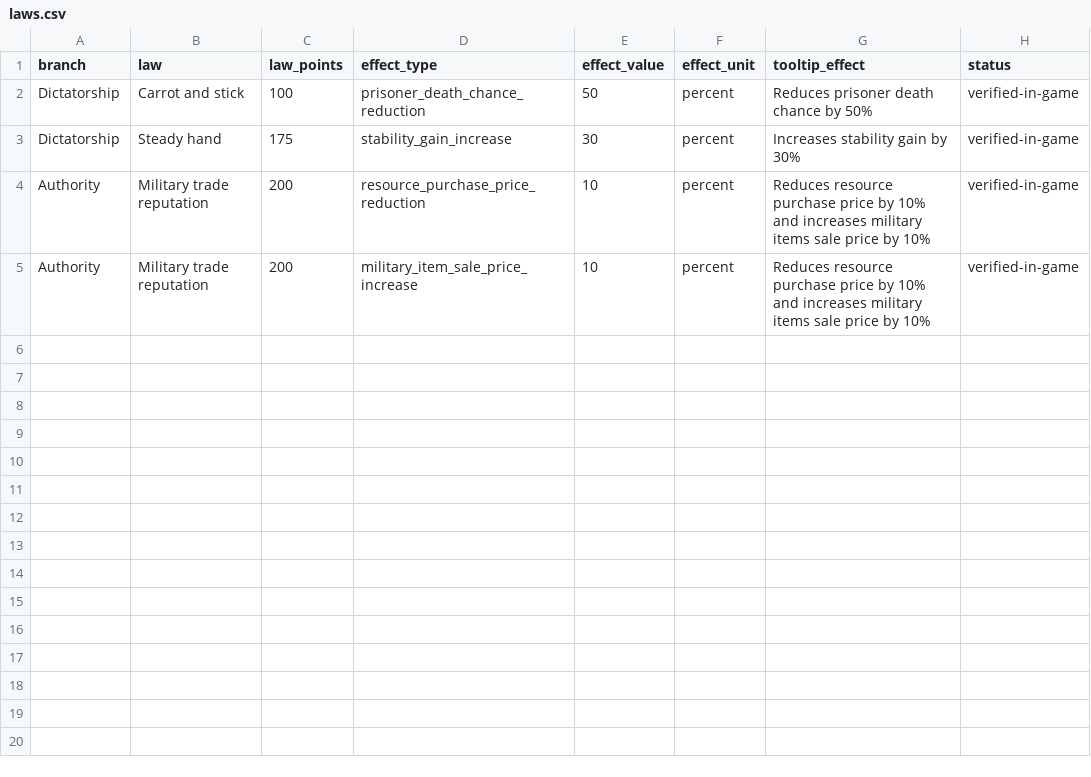
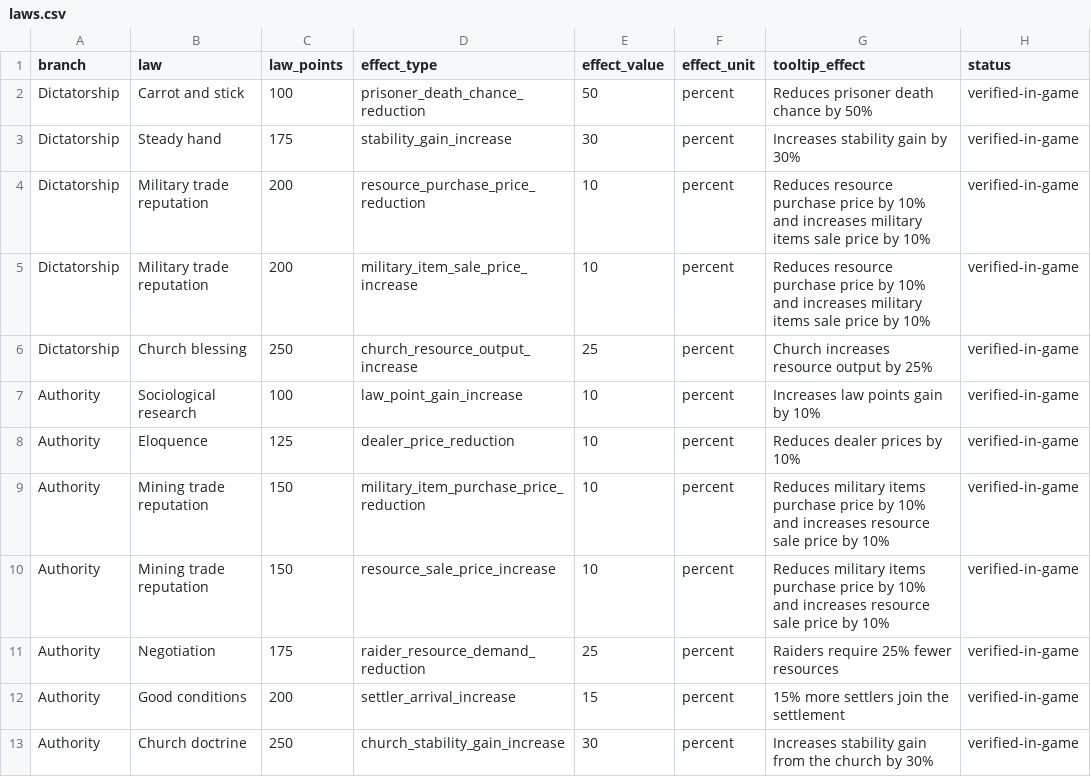
Before and after one commit to ChaerilM/the-last-haven-field-guide, a CSV file: data/laws.csv, drawn as a sheet.

Commit message:
data: add ten verified law effects from tooltip screenshots

```diff
--- a/data/laws.csv
+++ b/data/laws.csv
@@ -3,3 +3,11 @@ Dictatorship,Carrot and stick,100,prisoner_death_chance_reduction,50,percent,Red
 Dictatorship,Steady hand,175,stability_gain_increase,30,percent,Increases stability gain by 30%,verified-in-game
-Authority,Military trade reputation,200,resource_purchase_price_reduction,10,percent,Reduces resource purchase price by 10% and increases military items sale price by 10%,verified-in-game
-Authority,Military trade reputation,200,military_item_sale_price_increase,10,percent,Reduces resource purchase price by 10% and increases military items sale price by 10%,verified-in-game
+Dictatorship,Military trade reputation,200,resource_purchase_price_reduction,10,percent,Reduces resource purchase price by 10% and increases military items sale price by 10%,verified-in-game
+Dictatorship,Military trade reputation,200,military_item_sale_price_increase,10,percent,Reduces resource purchase price by 10% and increases military items sale price by 10%,verified-in-game
+Dictatorship,Church blessing,250,church_resource_output_increase,25,percent,Church increases resource output by 25%,verified-in-game
+Authority,Sociological research,100,law_point_gain_increase,10,percent,Increases law points gain by 10%,verified-in-game
+Authority,Eloquence,125,dealer_price_reduction,10,percent,Reduces dealer prices by 10%,verified-in-game
+Authority,Mining trade reputation,150,military_item_purchase_price_reduction,10,percent,Reduces military items purchase price by 10% and increases resource sale price by 10%,verified-in-game
+Authority,Mining trade reputation,150,resource_sale_price_increase,10,percent,Reduces military items purchase price by 10% and increases resource sale price by 10%,verified-in-game
+Authority,Negotiation,175,raider_resource_demand_reduction,25,percent,Raiders require 25% fewer resources,verified-in-game
+Authority,Good conditions,200,settler_arrival_increase,15,percent,15% more settlers join the settlement,verified-in-game
+Authority,Church doctrine,250,church_stability_gain_increase,30,percent,Increases stability gain from the church by 30%,verified-in-game
```
